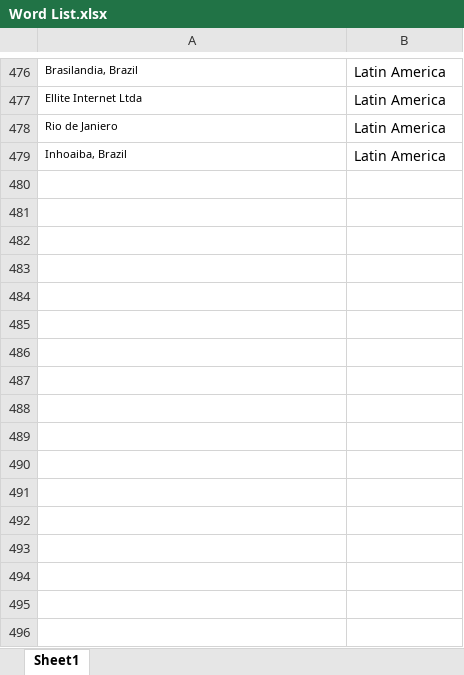
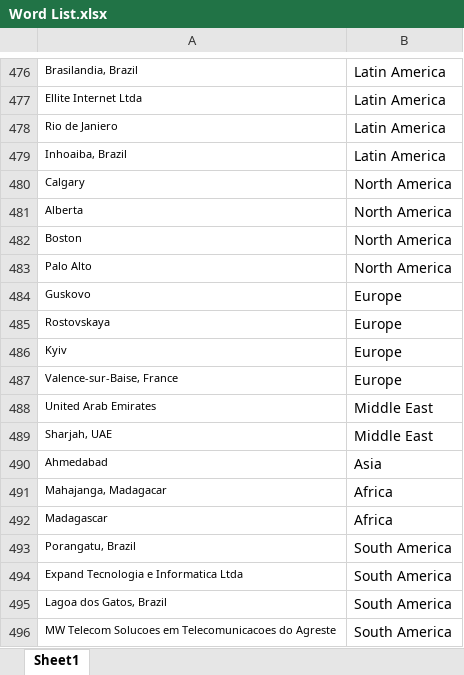
Before and after one commit to admacpherson/Continuous-Word-Cloud, an Excel workbook: Readership Reports/Word List.xlsx, sheet Sheet1, drawn as a sheet; only a part is shown, gaps mark what is left out; values as stored, in another font and other column widths than the file's, no borders; the diff names each change by its address in the sheet, - before the commit and + after, or states it on an @@ line.

Commit message:
May Readership Report

```diff
--- a/Readership Reports/Word List.xlsx (sheet Sheet1)
+++ b/Readership Reports/Word List.xlsx (sheet Sheet1)
+row 480: Calgary | North America
+row 481: Alberta | North America
+row 482: Boston | North America
+row 483: Palo Alto | North America
+row 484: Guskovo | Europe
+row 485: Rostovskaya | Europe
+row 486: Kyiv | Europe
+row 487: Valence-sur-Baise, France | Europe
+row 488: United Arab Emirates | Middle East
+row 489: Sharjah, UAE | Middle East
+row 490: Ahmedabad | Asia
+row 491: Mahajanga, Madagacar | Africa
+row 492: Madagascar | Africa
+row 493: Porangatu, Brazil | South America
+row 494: Expand Tecnologia e Informatica Ltda | South America
+row 495: Lagoa dos Gatos, Brazil | South America
+row 496: MW Telecom Solucoes em Telecomunicacoes do Agreste | South America
```
Also changed, not shown: Readership Reports/Places.xlsx, 1 other file.
